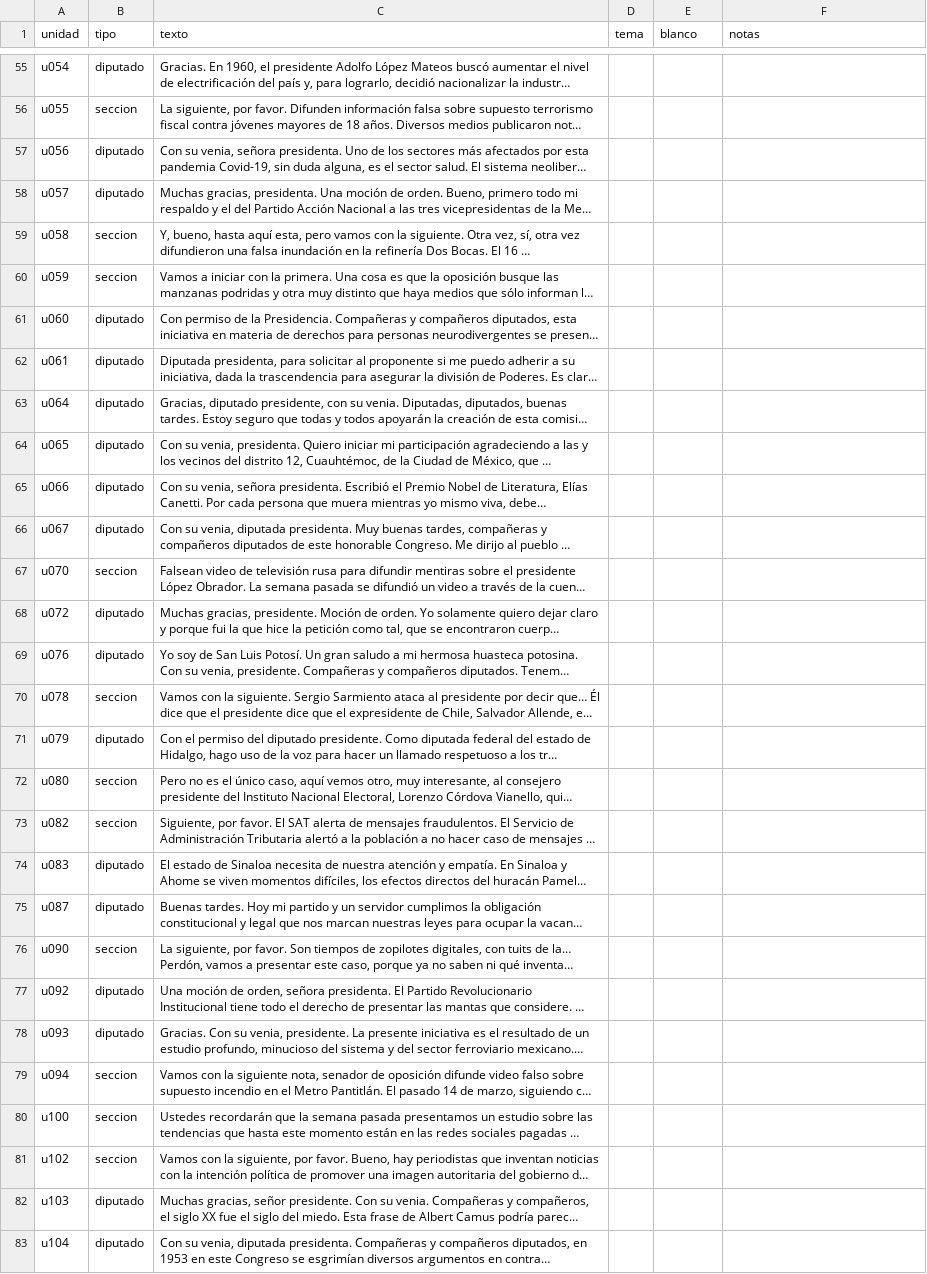
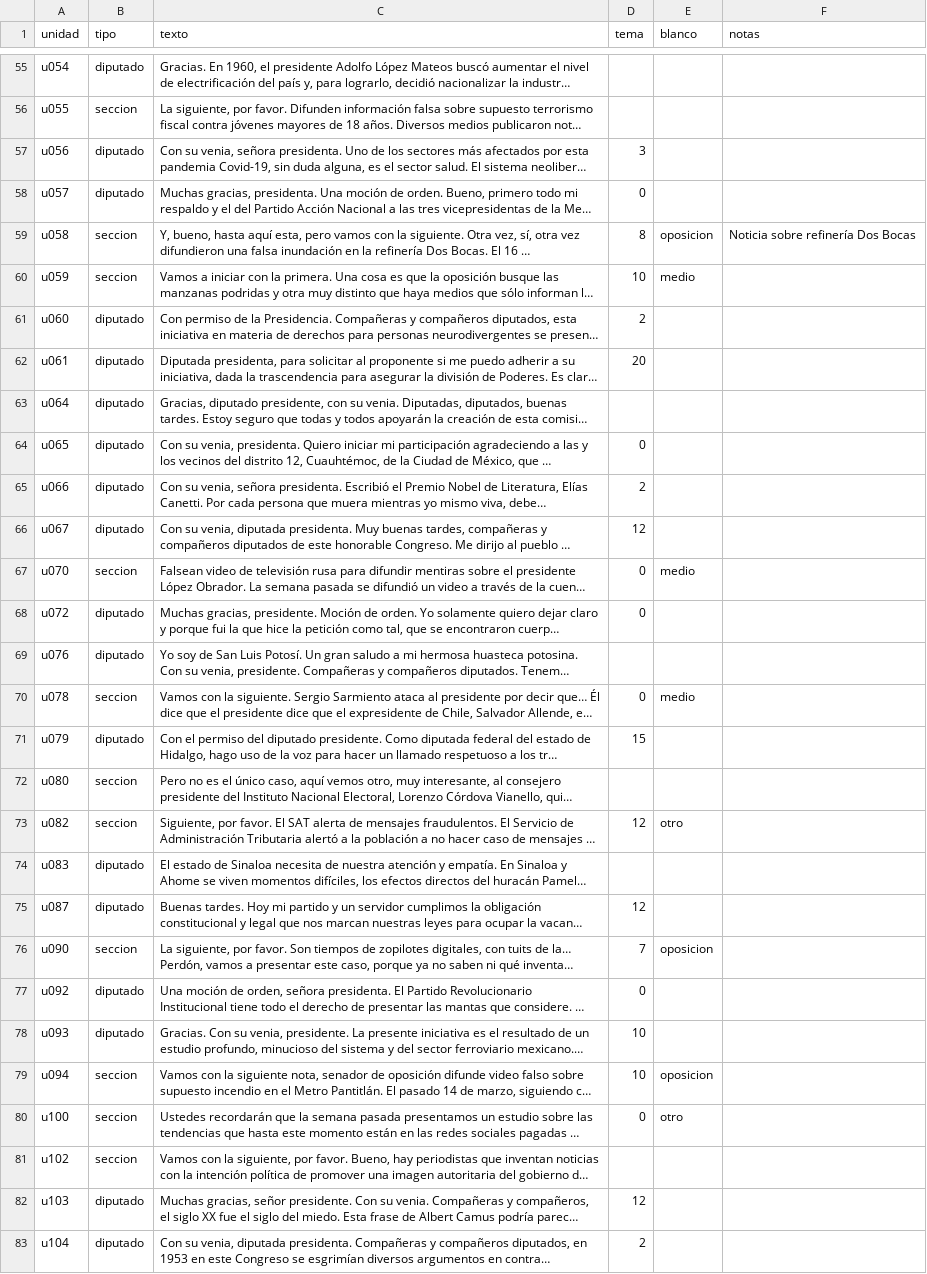
Before and after one commit to DI3GOM/mananera-agenda, a CSV file: datos/validacion/hoja_codificador_B.csv, drawn as a sheet; only a part is shown, gaps mark what is left out; long unchanged cells end in …; the diff covers the shown part only; the diff names each change by its address in the sheet, - before the commit and + after, or states it on an @@ line.

```diff
--- a/datos/validacion/hoja_codificador_B.csv
+++ b/datos/validacion/hoja_codificador_B.csv
-D57 (tema): (empty)
+D57 (tema): 3
-D58 (tema): (empty)
+D58 (tema): 0
-D59 (tema): (empty)
+D59 (tema): 8
-E59 (blanco): (empty)
+E59 (blanco): oposicion
-F59 (notas): (empty)
+F59 (notas): Noticia sobre refinería Dos Bocas
-D60 (tema): (empty)
+D60 (tema): 10
-E60 (blanco): (empty)
+E60 (blanco): medio
-D61 (tema): (empty)
+D61 (tema): 2
-D62 (tema): (empty)
+D62 (tema): 20
-D64 (tema): (empty)
+D64 (tema): 0
-D65 (tema): (empty)
+D65 (tema): 2
-D66 (tema): (empty)
+D66 (tema): 12
-D67:D68 (tema): (empty)
+D67:D68 (tema): 0
-E67 (blanco): (empty)
+E67 (blanco): medio
-D70 (tema): (empty)
+D70 (tema): 0
-E70 (blanco): (empty)
+E70 (blanco): medio
-D71 (tema): (empty)
+D71 (tema): 15
-D73 (tema): (empty)
+D73 (tema): 12
-E73 (blanco): (empty)
+E73 (blanco): otro
-D75 (tema): (empty)
+D75 (tema): 12
-D76 (tema): (empty)
+D76 (tema): 7
-E76 (blanco): (empty)
+E76 (blanco): oposicion
-D77 (tema): (empty)
+D77 (tema): 0
-D78:D79 (tema): (empty)
+D78:D79 (tema): 10
-E79 (blanco): (empty)
+E79 (blanco): oposicion
-D80 (tema): (empty)
+D80 (tema): 0
-E80 (blanco): (empty)
+E80 (blanco): otro
-D82 (tema): (empty)
+D82 (tema): 12
-D83 (tema): (empty)
+D83 (tema): 2
```
Also changed, not shown: 127 edited cells elsewhere in this file, datos/validacion/hoja_codificador_A.csv, 4 other files.
